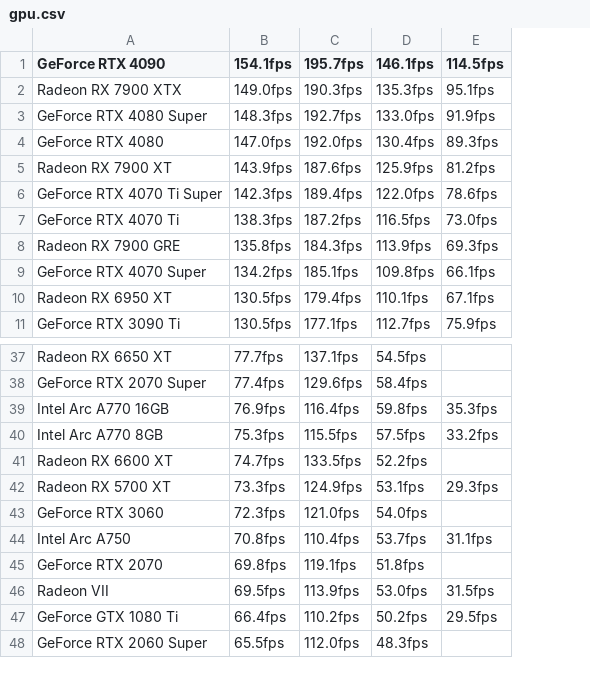
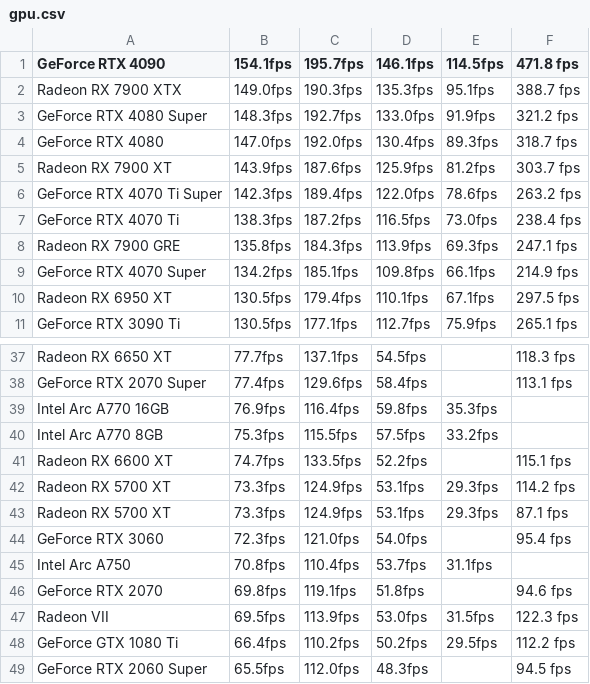
Before and after one commit to MxAriadne/BuildMetrics, a CSV file: gpu.csv, drawn as a sheet; only a part is shown, gaps mark what is left out; the diff names each change by its address in the sheet, - before the commit and + after, or states it on an @@ line.

```diff
--- a/gpu.csv
+++ b/gpu.csv
+column F (471.8 fps), rows 2-11: 388.7 fps | 321.2 fps | 318.7 fps | 303.7 fps | 263.2 fps | 238.4 fps | 247.1 fps | 214.9 fps | 297.5 fps | 265.1 fps; rows 37-41: 118.3 fps | 113.1 fps |  |  | 115.1 fps; rows 43-49: 87.1 fps | 95.4 fps |  | 94.6 fps | 122.3 fps | 112.2 fps | 94.5 fps
+row 42: Radeon RX 5700 XT | 73.3fps | 124.9fps | 53.1fps | 29.3fps | 114.2 fps
```
Also changed, not shown: 1 other file.
